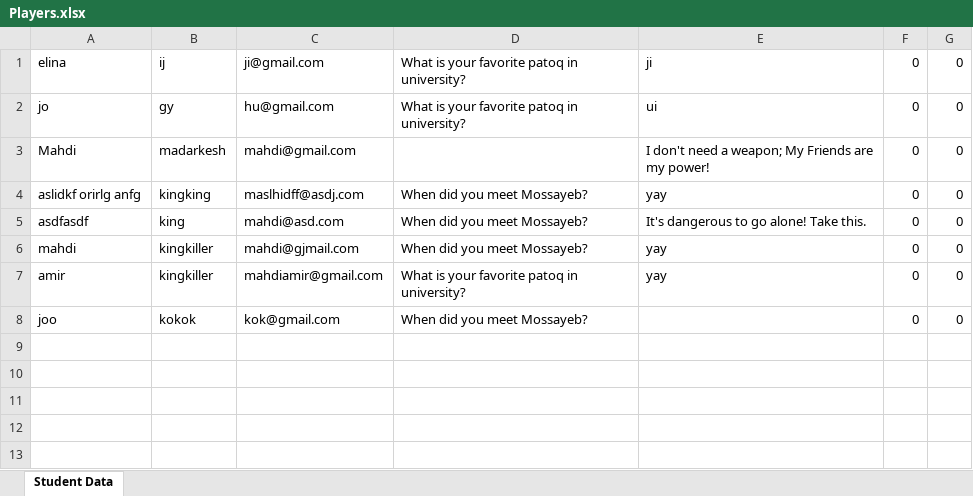
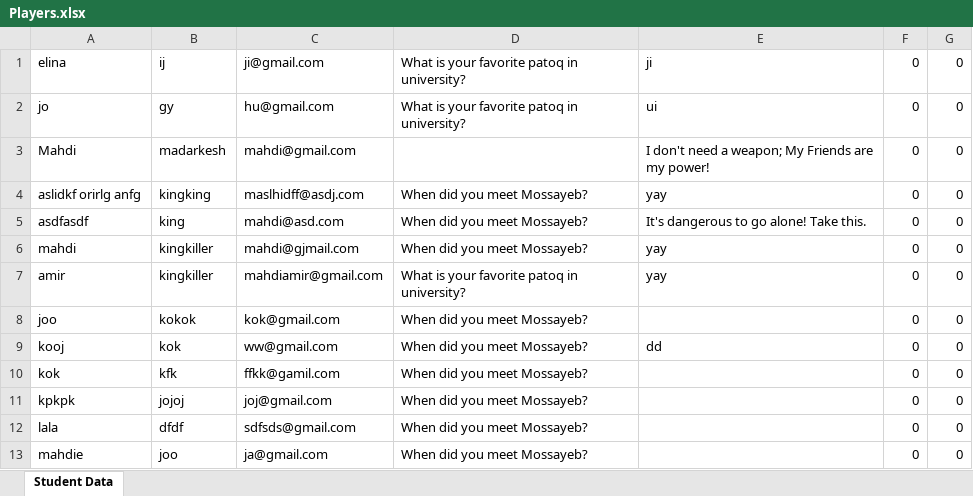
Before and after one commit to Soilorian/strongholdlibGDX, an Excel workbook: assets/Players.xlsx, sheet Student Data, drawn as a sheet; values as stored, in another font and other column widths than the file's, no borders; the diff names each change by its address in the sheet, - before the commit and + after, or states it on an @@ line.

```diff
--- a/assets/Players.xlsx (sheet Student Data)
+++ b/assets/Players.xlsx (sheet Student Data)
+row 9: kooj | kok | ww@gmail.com | When did you meet Mossayeb? | dd | 0 | 0
+row 10: kok | kfk | ffkk@gamil.com | When did you meet Mossayeb? |  | 0 | 0
+row 11: kpkpk | jojoj | joj@gmail.com | When did you meet Mossayeb? |  | 0 | 0
+row 12: lala | dfdf | sdfsds@gmail.com | When did you meet Mossayeb? |  | 0 | 0
+row 13: mahdie | joo | ja@gmail.com | When did you meet Mossayeb? |  | 0 | 0
```
Also changed, not shown: 1 other file.
